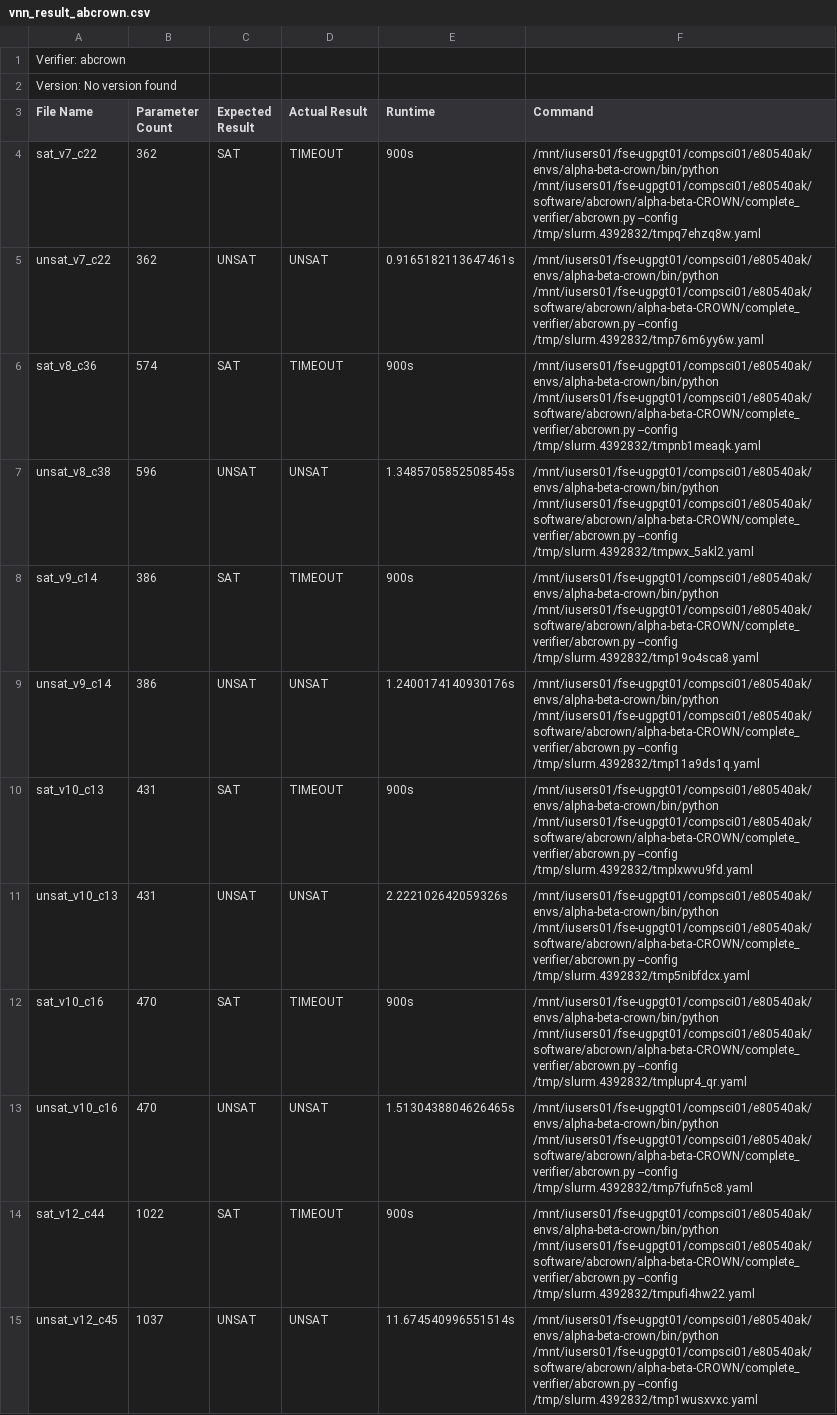
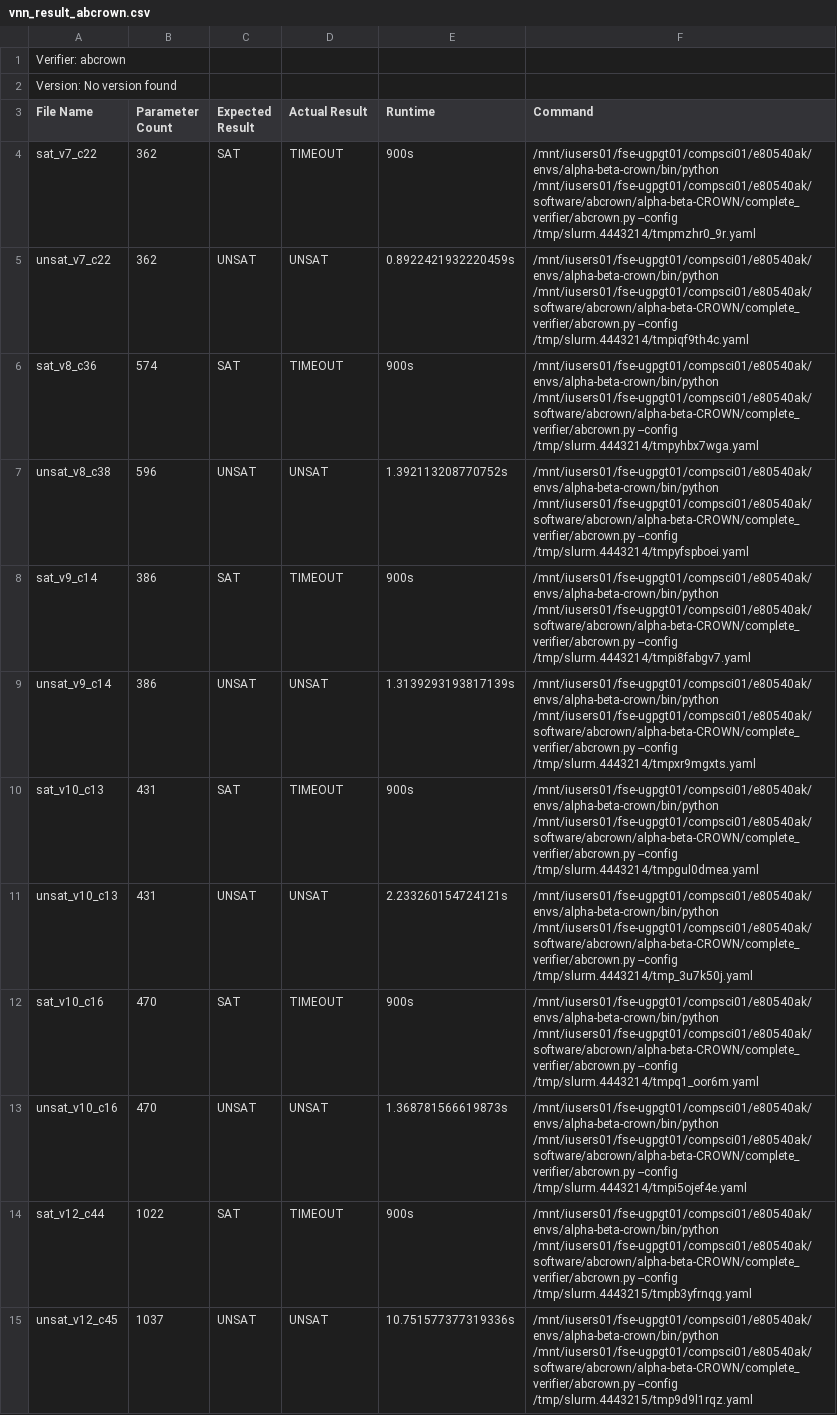
Before and after one commit to AsuKaur/benchconvert, a CSV file: results/vnn_result_abcrown.csv, drawn as a sheet; only a part is shown; the diff covers the shown part only; the diff names each change by its address in the sheet, - before the commit and + after, or states it on an @@ line.

```diff
--- a/results/vnn_result_abcrown.csv
+++ b/results/vnn_result_abcrown.csv
-F4 (Command): …/mnt/iusers01/fse-ugpgt01/compsci01/e80540ak/software/abcrown/alpha-beta-CROWN/complete_verifier/abcrown.py --config /tmp/slurm.4392832/tmpq7ehzq8w.yaml
+F4 (Command): …/mnt/iusers01/fse-ugpgt01/compsci01/e80540ak/software/abcrown/alpha-beta-CROWN/complete_verifier/abcrown.py --config /tmp/slurm.4443214/tmpmzhr0_9r.yaml
-E5 (Runtime): 0.9165182113647461s
+E5 (Runtime): 0.8922421932220459s
-F5 (Command): …/mnt/iusers01/fse-ugpgt01/compsci01/e80540ak/software/abcrown/alpha-beta-CROWN/complete_verifier/abcrown.py --config /tmp/slurm.4392832/tmp76m6yy6w.yaml
+F5 (Command): …/mnt/iusers01/fse-ugpgt01/compsci01/e80540ak/software/abcrown/alpha-beta-CROWN/complete_verifier/abcrown.py --config /tmp/slurm.4443214/tmpiqf9th4c.yaml
-F6 (Command): …/mnt/iusers01/fse-ugpgt01/compsci01/e80540ak/software/abcrown/alpha-beta-CROWN/complete_verifier/abcrown.py --config /tmp/slurm.4392832/tmpnb1meaqk.yaml
+F6 (Command): …/mnt/iusers01/fse-ugpgt01/compsci01/e80540ak/software/abcrown/alpha-beta-CROWN/complete_verifier/abcrown.py --config /tmp/slurm.4443214/tmpyhbx7wga.yaml
-E7 (Runtime): 1.3485705852508545s
+E7 (Runtime): 1.392113208770752s
-F7 (Command): …/mnt/iusers01/fse-ugpgt01/compsci01/e80540ak/software/abcrown/alpha-beta-CROWN/complete_verifier/abcrown.py --config /tmp/slurm.4392832/tmpwx_5akl2.yaml
+F7 (Command): …/mnt/iusers01/fse-ugpgt01/compsci01/e80540ak/software/abcrown/alpha-beta-CROWN/complete_verifier/abcrown.py --config /tmp/slurm.4443214/tmpyfspboei.yaml
-F8 (Command): …/mnt/iusers01/fse-ugpgt01/compsci01/e80540ak/software/abcrown/alpha-beta-CROWN/complete_verifier/abcrown.py --config /tmp/slurm.4392832/tmp19o4sca8.yaml
+F8 (Command): …/mnt/iusers01/fse-ugpgt01/compsci01/e80540ak/software/abcrown/alpha-beta-CROWN/complete_verifier/abcrown.py --config /tmp/slurm.4443214/tmpi8fabgv7.yaml
-E9 (Runtime): 1.2400174140930176s
+E9 (Runtime): 1.3139293193817139s
-F9 (Command): …/mnt/iusers01/fse-ugpgt01/compsci01/e80540ak/software/abcrown/alpha-beta-CROWN/complete_verifier/abcrown.py --config /tmp/slurm.4392832/tmp11a9ds1q.yaml
+F9 (Command): …/mnt/iusers01/fse-ugpgt01/compsci01/e80540ak/software/abcrown/alpha-beta-CROWN/complete_verifier/abcrown.py --config /tmp/slurm.4443214/tmpxr9mgxts.yaml
-F10 (Command): …/mnt/iusers01/fse-ugpgt01/compsci01/e80540ak/software/abcrown/alpha-beta-CROWN/complete_verifier/abcrown.py --config /tmp/slurm.4392832/tmplxwvu9fd.yaml
+F10 (Command): …/mnt/iusers01/fse-ugpgt01/compsci01/e80540ak/software/abcrown/alpha-beta-CROWN/complete_verifier/abcrown.py --config /tmp/slurm.4443214/tmpgul0dmea.yaml
-E11 (Runtime): 2.222102642059326s
+E11 (Runtime): 2.233260154724121s
-F11 (Command): …/mnt/iusers01/fse-ugpgt01/compsci01/e80540ak/software/abcrown/alpha-beta-CROWN/complete_verifier/abcrown.py --config /tmp/slurm.4392832/tmp5nibfdcx.yaml
+F11 (Command): …/mnt/iusers01/fse-ugpgt01/compsci01/e80540ak/software/abcrown/alpha-beta-CROWN/complete_verifier/abcrown.py --config /tmp/slurm.4443214/tmp_3u7k50j.yaml
-F12 (Command): …/mnt/iusers01/fse-ugpgt01/compsci01/e80540ak/software/abcrown/alpha-beta-CROWN/complete_verifier/abcrown.py --config /tmp/slurm.4392832/tmplupr4_qr.yaml
+F12 (Command): …/mnt/iusers01/fse-ugpgt01/compsci01/e80540ak/software/abcrown/alpha-beta-CROWN/complete_verifier/abcrown.py --config /tmp/slurm.4443214/tmpq1_oor6m.yaml
-E13 (Runtime): 1.5130438804626465s
+E13 (Runtime): 1.368781566619873s
-F13 (Command): …/mnt/iusers01/fse-ugpgt01/compsci01/e80540ak/software/abcrown/alpha-beta-CROWN/complete_verifier/abcrown.py --config /tmp/slurm.4392832/tmp7fufn5c8.yaml
+F13 (Command): …/mnt/iusers01/fse-ugpgt01/compsci01/e80540ak/software/abcrown/alpha-beta-CROWN/complete_verifier/abcrown.py --config /tmp/slurm.4443214/tmpi5ojef4e.yaml
-F14 (Command): …/mnt/iusers01/fse-ugpgt01/compsci01/e80540ak/software/abcrown/alpha-beta-CROWN/complete_verifier/abcrown.py --config /tmp/slurm.4392832/tmpufi4hw22.yaml
+F14 (Command): …/mnt/iusers01/fse-ugpgt01/compsci01/e80540ak/software/abcrown/alpha-beta-CROWN/complete_verifier/abcrown.py --config /tmp/slurm.4443215/tmpb3yfrnqg.yaml
-E15 (Runtime): 11.674540996551514s
+E15 (Runtime): 10.751577377319336s
-F15 (Command): …/mnt/iusers01/fse-ugpgt01/compsci01/e80540ak/software/abcrown/alpha-beta-CROWN/complete_verifier/abcrown.py --config /tmp/slurm.4392832/tmp1wusxvxc.yaml
+F15 (Command): …/mnt/iusers01/fse-ugpgt01/compsci01/e80540ak/software/abcrown/alpha-beta-CROWN/complete_verifier/abcrown.py --config /tmp/slurm.4443215/tmp9d9l1rqz.yaml
```
Also changed, not shown: 94 edited cells elsewhere in this file, results/smt_result_cvc5.csv, results/smt_result_z3.csv, 3 other files.
